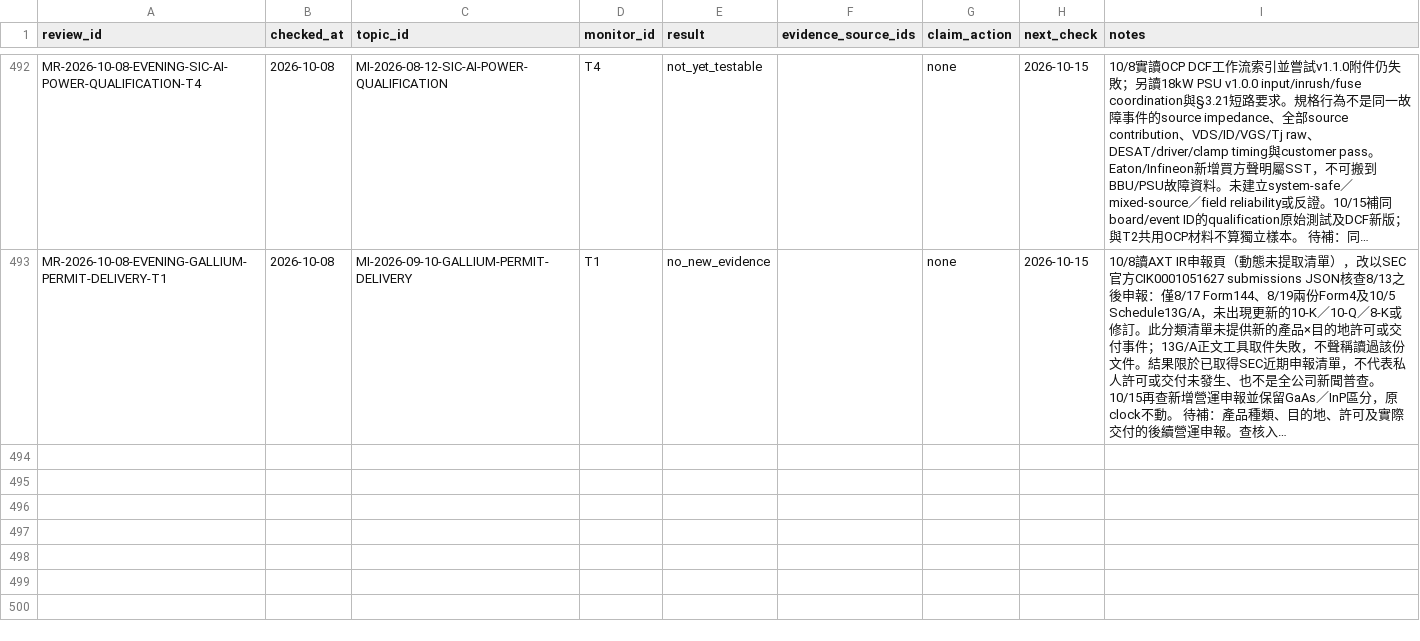
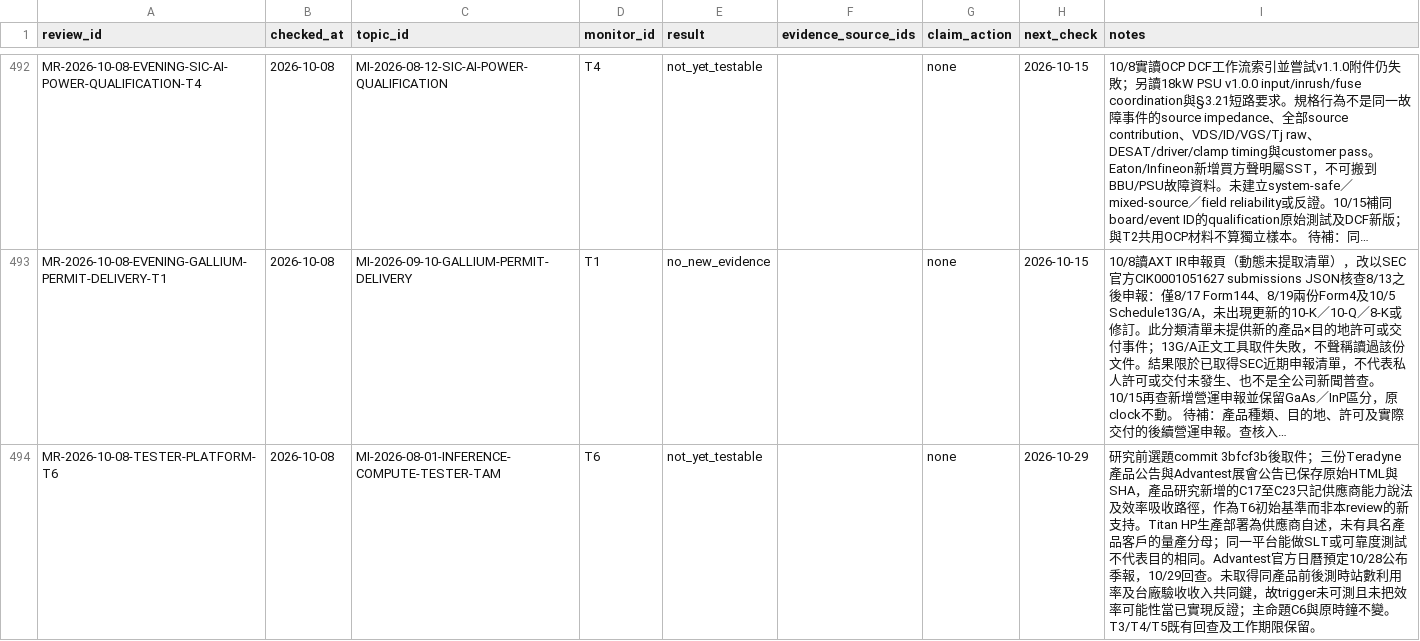
Before and after one commit to DennisLiuCk/strong-weak-scanner, a CSV file: notes/research_method_reviews/monitor_reviews.csv, drawn as a sheet; only a part is shown, gaps mark what is left out; long unchanged cells end in …; the diff names each change by its address in the sheet, - before the commit and + after, or states it on an @@ line.

```diff
--- a/notes/research_method_reviews/monitor_reviews.csv
+++ b/notes/research_method_reviews/monitor_reviews.csv
+row 494: MR-2026-10-08-TESTER-PLATFORM-T6 | 2026-10-08 | MI-2026-08-01-INFERENCE-COMPUTE-TESTER-TAM | T6 | not_yet_testable |  | none | 2026-10-29 | 研究前選題commit 3bfcf3b後取件；三份Teradyne產品公告與Advantest展會公告已保存原始HTML與SHA，產品研究新增的C17至C23只記供應商能力說法及效率吸收路徑，作為T6初始基準而非本review的新支持。Titan HP生產部署為供應商自述，未有具名產品客戶的量產分母；同一平台能做SLT或可靠度測試不代表目的相同。Advantest官方日曆預定10/28公布季報，10/29回查。未取得同產品前後測時站數利用率及台廠驗收收入共同鍵，故trigger未可測且未把效率可能性當已實現反證；主命題C6與原時鐘不變。T3/T4/T5既有回查及工作期限保留。
```
Also changed, not shown: notes/research_topics/scan_log.csv, 9 other files.
